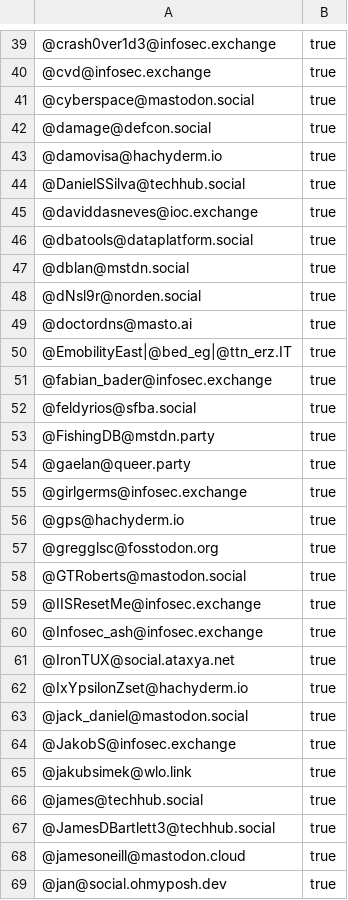
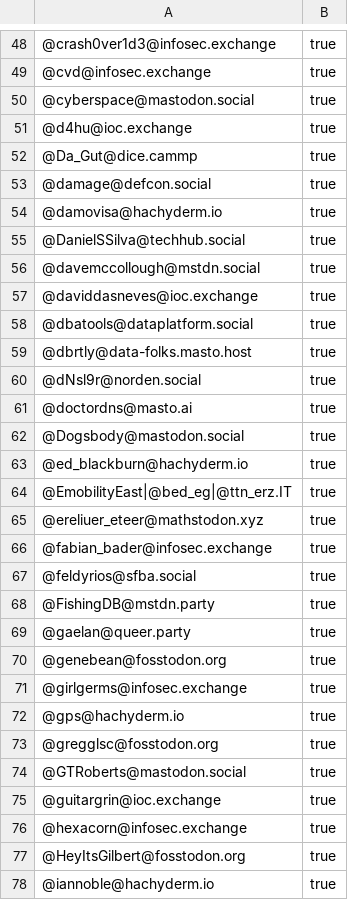
Before and after one commit to dataplat/mastodon, a CSV file: powershell/mastodon-import.csv, drawn as a sheet; only a part is shown, gaps mark what is left out; the shorter side is filled out with more unchanged rows; the diff covers the shown part only.

```diff
--- a/powershell/mastodon-import.csv
+++ b/powershell/mastodon-import.csv
@@ -41,2 +50,4 @@
 "@cyberspace@mastodon.social","true"
+"@d4hu@ioc.exchange","true"
+"@Da_Gut@dice.cammp","true"
 "@damage@defcon.social","true"
@@ -44,8 +55,12 @@
 "@DanielSSilva@techhub.social","true"
+"@davemccollough@mstdn.social","true"
 "@daviddasneves@ioc.exchange","true"
 "@dbatools@dataplatform.social","true"
-"@dblan@mstdn.social","true"
+"@dbrtly@data-folks.masto.host","true"
 "@dNsl9r@norden.social","true"
 "@doctordns@masto.ai","true"
+"@Dogsbody@mastodon.social","true"
+"@ed_blackburn@hachyderm.io","true"
 "@EmobilityEast|@bed_eg|@ttn_erz.IT","true"
+"@ereliuer_eteer@mathstodon.xyz","true"
 "@fabian_bader@infosec.exchange","true"
@@ -54,2 +69,3 @@
 "@gaelan@queer.party","true"
+"@genebean@fosstodon.org","true"
 "@girlgerms@infosec.exchange","true"
@@ -58 +74,5 @@
 "@GTRoberts@mastodon.social","true"
+"@guitargrin@ioc.exchange","true"
+"@hexacorn@infosec.exchange","true"
+"@HeyItsGilbert@fosstodon.org","true"
+"@iannoble@hachyderm.io","true"
```
Also changed, not shown: 38 added rows, 5 removed rows and 2 edited cells elsewhere in this file, dataplat/mastodon-import.csv, dataplat/twitter-match-archive.csv, 3 other files.
